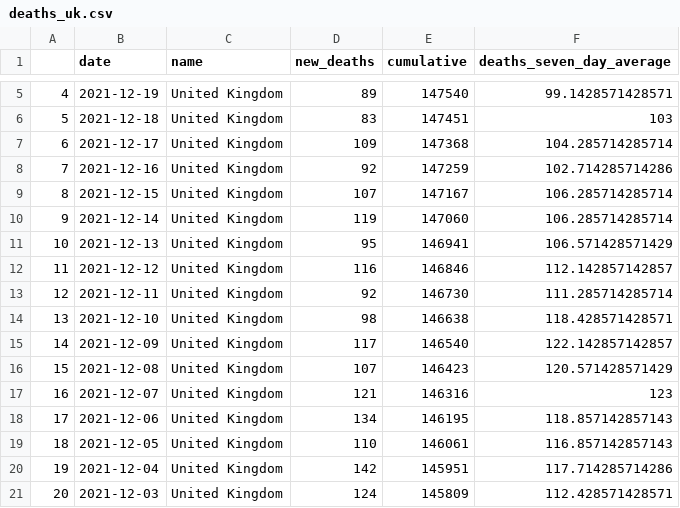
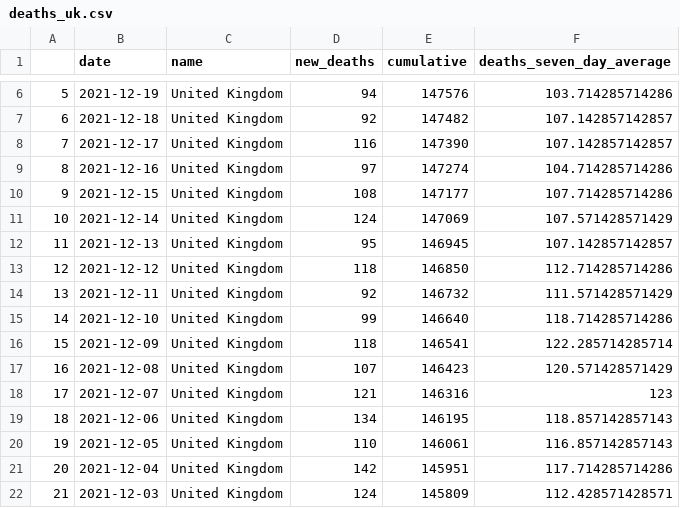
Before and after one commit to GWilloughby99/covid-automation, a CSV file: raw-data/deaths_uk.csv, drawn as a sheet; only a part is shown, gaps mark what is left out; addresses are those after the commit; the diff covers the shown part only; the diff names each change by its address in the sheet, - before the commit and + after, or states it on an @@ line.

```diff
--- a/raw-data/deaths_uk.csv
+++ b/raw-data/deaths_uk.csv
@@ column A renumbered from row 3 down @@
-D6 (new_deaths): 89
+D6 (new_deaths): 94
-E6 (cumulative): 147540
+E6 (cumulative): 147576
-F6 (deaths_seven_day_average): 99.1428571428571
+F6 (deaths_seven_day_average): 103.714285714286
-D7 (new_deaths): 83
+D7 (new_deaths): 92
-E7 (cumulative): 147451
+E7 (cumulative): 147482
-F7 (deaths_seven_day_average): 103
+F7 (deaths_seven_day_average): 107.142857142857
-D8 (new_deaths): 109
+D8 (new_deaths): 116
-E8 (cumulative): 147368
+E8 (cumulative): 147390
-F8 (deaths_seven_day_average): 104.285714285714
+F8 (deaths_seven_day_average): 107.142857142857
-D9 (new_deaths): 92
+D9 (new_deaths): 97
-E9 (cumulative): 147259
+E9 (cumulative): 147274
-F9 (deaths_seven_day_average): 102.714285714286
+F9 (deaths_seven_day_average): 104.714285714286
-D10 (new_deaths): 107
+D10 (new_deaths): 108
-E10 (cumulative): 147167
+E10 (cumulative): 147177
-F10 (deaths_seven_day_average): 106.285714285714
+F10 (deaths_seven_day_average): 107.714285714286
-D11 (new_deaths): 119
+D11 (new_deaths): 124
-E11 (cumulative): 147060
+E11 (cumulative): 147069
-F11 (deaths_seven_day_average): 106.285714285714
+F11 (deaths_seven_day_average): 107.571428571429
-E12 (cumulative): 146941
+E12 (cumulative): 146945
-F12 (deaths_seven_day_average): 106.571428571429
+F12 (deaths_seven_day_average): 107.142857142857
-D13 (new_deaths): 116
+D13 (new_deaths): 118
-E13 (cumulative): 146846
+E13 (cumulative): 146850
-F13 (deaths_seven_day_average): 112.142857142857
+F13 (deaths_seven_day_average): 112.714285714286
-E14 (cumulative): 146730
+E14 (cumulative): 146732
-F14 (deaths_seven_day_average): 111.285714285714
+F14 (deaths_seven_day_average): 111.571428571429
-D15 (new_deaths): 98
+D15 (new_deaths): 99
-E15 (cumulative): 146638
+E15 (cumulative): 146640
-F15 (deaths_seven_day_average): 118.428571428571
+F15 (deaths_seven_day_average): 118.714285714286
-D16 (new_deaths): 117
+D16 (new_deaths): 118
-E16 (cumulative): 146540
+E16 (cumulative): 146541
-F16 (deaths_seven_day_average): 122.142857142857
+F16 (deaths_seven_day_average): 122.285714285714
```
Also changed, not shown: 1 added row and 9 edited cells elsewhere in this file, raw-data/cases-uk.csv, raw-data/deaths_nations.csv, 13 other files.
